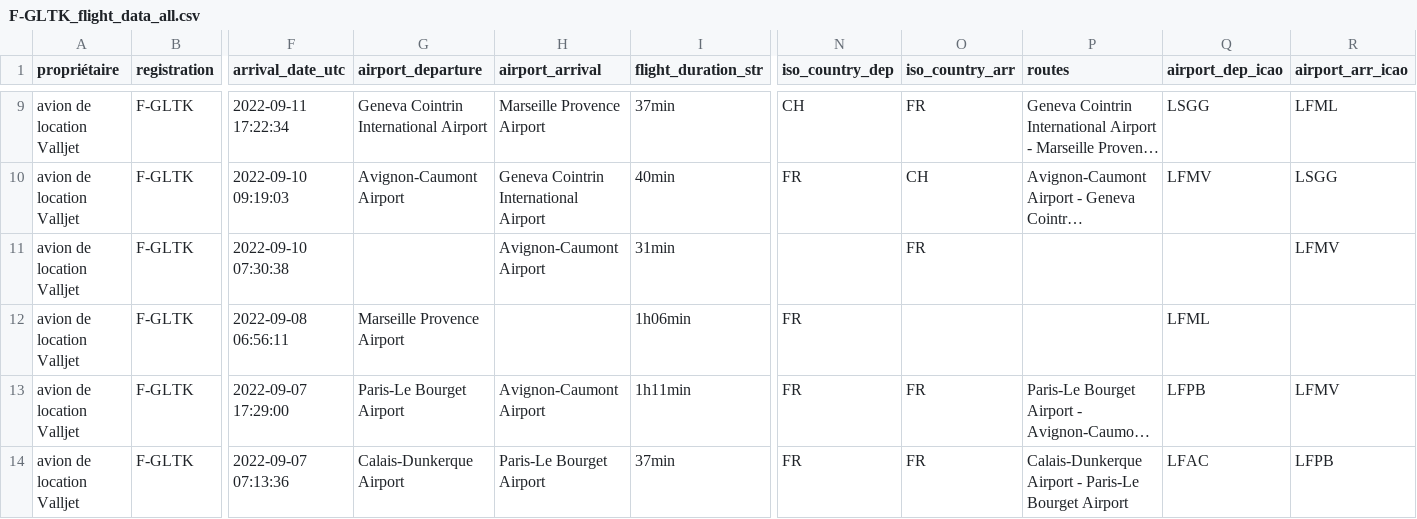
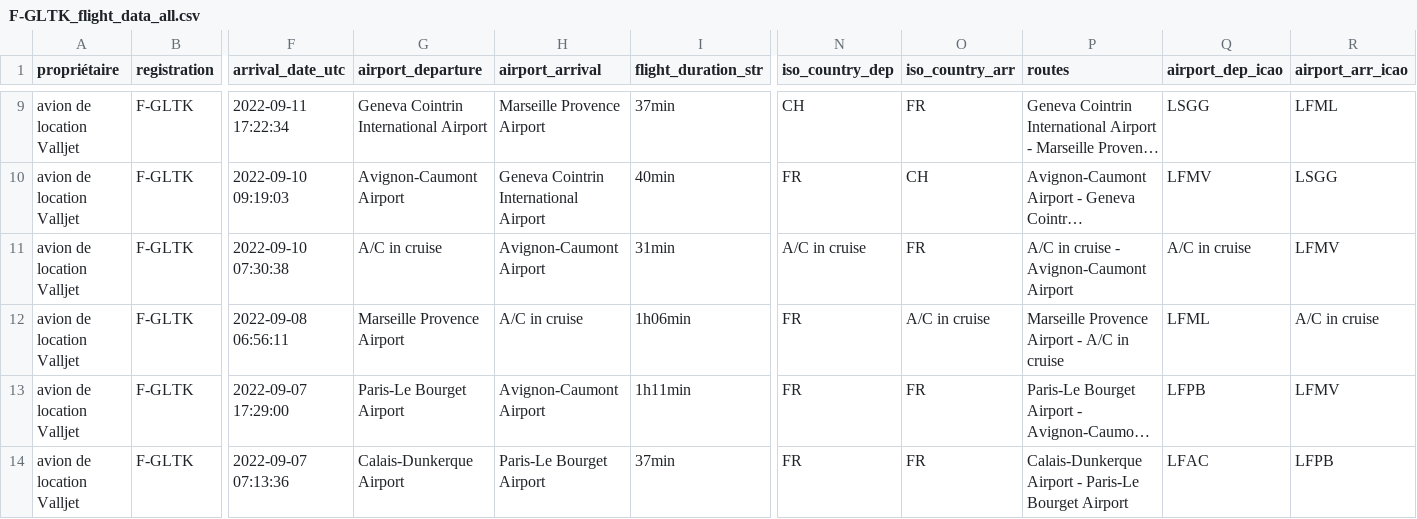
Before and after one commit to GeneralDeGaulle/i_fly_bernard, a CSV file: output/F-GLTK/F-GLTK_flight_data_all.csv, drawn as a sheet; only a part is shown, gaps mark what is left out; long unchanged cells end in …; the diff names each change by its address in the sheet, - before the commit and + after, or states it on an @@ line.

```diff
--- a/output/F-GLTK/F-GLTK_flight_data_all.csv
+++ b/output/F-GLTK/F-GLTK_flight_data_all.csv
-G11 (airport_departure): (empty)
+G11 (airport_departure): A/C in cruise
-N11 (iso_country_dep): (empty)
+N11 (iso_country_dep): A/C in cruise
-P11 (routes): (empty)
+P11 (routes): A/C in cruise - Avignon-Caumont Airport
-Q11 (airport_dep_icao): (empty)
+Q11 (airport_dep_icao): A/C in cruise
-H12 (airport_arrival): (empty)
+H12 (airport_arrival): A/C in cruise
-O12 (iso_country_arr): (empty)
+O12 (iso_country_arr): A/C in cruise
-P12 (routes): (empty)
+P12 (routes): Marseille Provence Airport - A/C in cruise
-R12 (airport_arr_icao): (empty)
+R12 (airport_arr_icao): A/C in cruise
```
Also changed, not shown: output/F-HFKF/F-HFKF_flight_data_all.csv, output/F-HGPG/F-HGPG_flight_data_all.csv, 2 other files.
